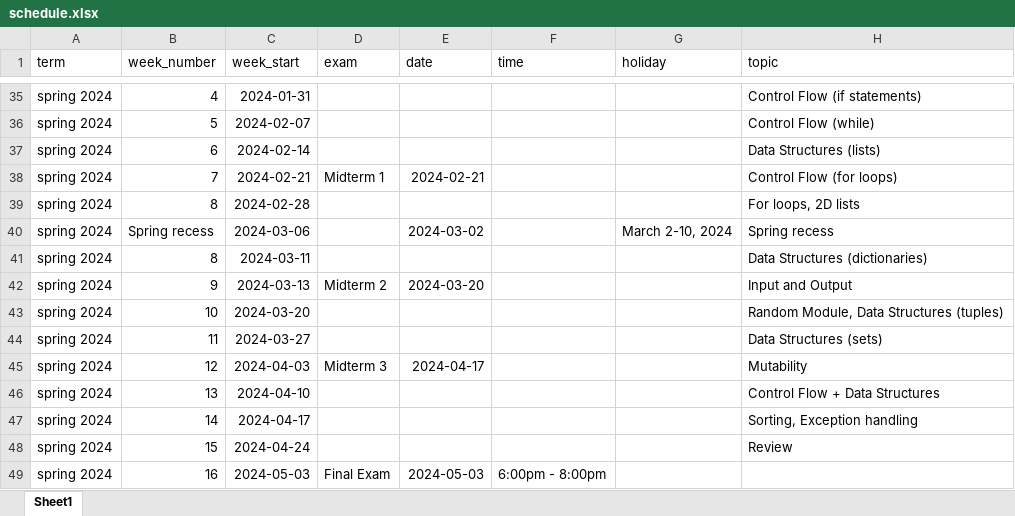
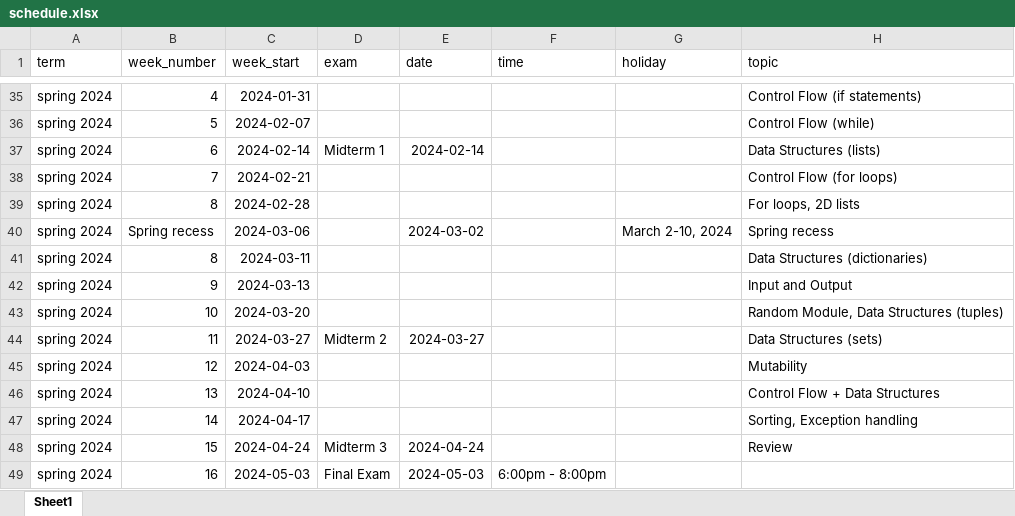
Before and after one commit to xinchenyu/csc110-spring2025, an Excel workbook: schedule.xlsx, sheet Sheet1, drawn as a sheet; only a part is shown, gaps mark what is left out; values as stored, in another font and other column widths than the file's, no borders; the diff names each change by its address in the sheet, - before the commit and + after, or states it on an @@ line.

Commit message:
updated midterm grades on the schedule

```diff
--- a/schedule.xlsx (sheet Sheet1)
+++ b/schedule.xlsx (sheet Sheet1)
-D37 (exam): (empty)
+D37 (exam): Midterm 1
-E37 (date): (empty)
+E37 (date): 2024-02-14
-D38 (exam): Midterm 1
+D38 (exam): (empty)
-E38 (date): 2024-02-21
+E38 (date): (empty)
-D42 (exam): Midterm 2
+D42 (exam): (empty)
-E42 (date): 2024-03-20
+E42 (date): (empty)
-D44 (exam): (empty)
+D44 (exam): Midterm 2
-E44 (date): (empty)
+E44 (date): 2024-03-27
-D45 (exam): Midterm 3
+D45 (exam): (empty)
-E45 (date): 2024-04-17
+E45 (date): (empty)
-D48 (exam): (empty)
+D48 (exam): Midterm 3
-E48 (date): (empty)
+E48 (date): 2024-04-24
```
Also changed, not shown: 2 other files.
